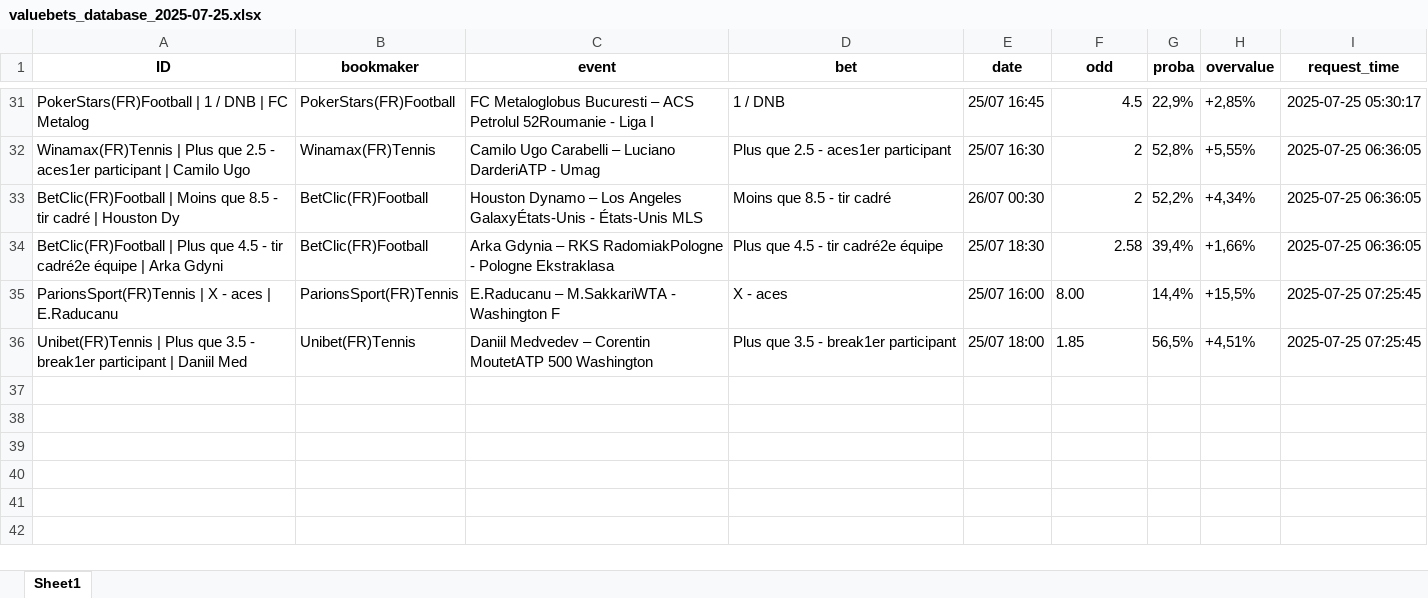
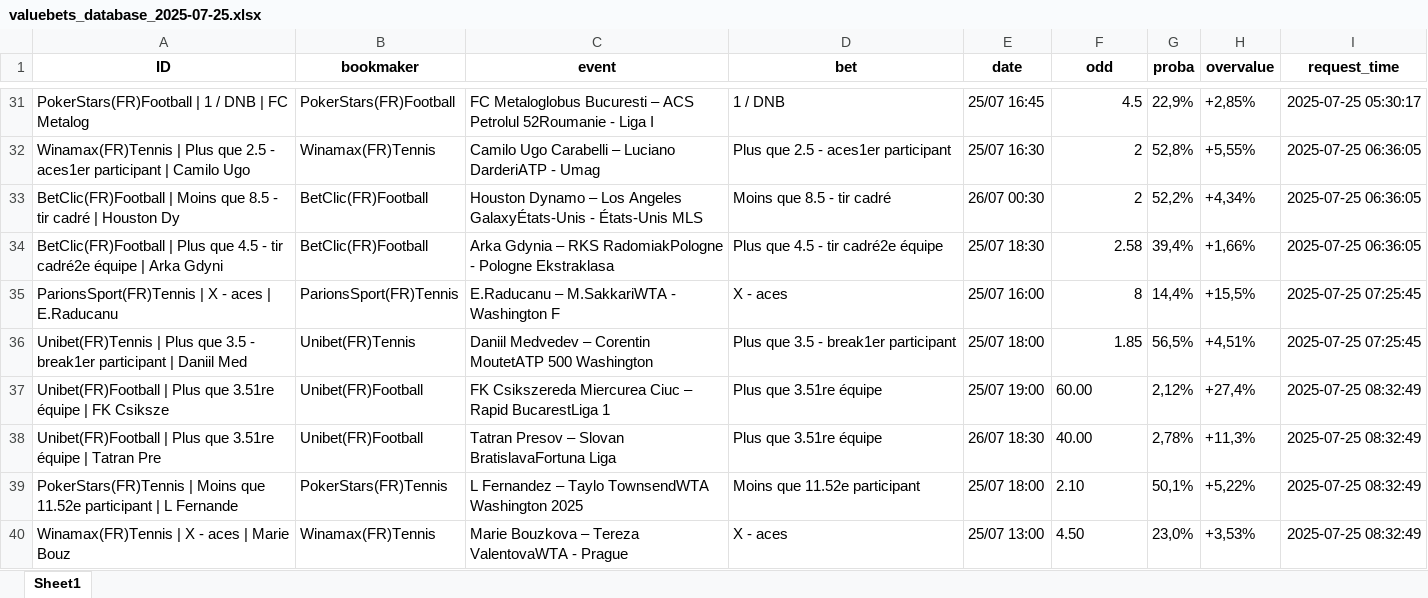
Before and after one commit to mdujardin3007/betting_scrapping, an Excel workbook: data/valuebets_database_2025-07-25.xlsx, sheet Sheet1, drawn as a sheet; only a part is shown, gaps mark what is left out; values as stored, in another font and other column widths than the file's, no borders; the diff names each change by its address in the sheet, - before the commit and + after, or states it on an @@ line.

Commit message:
Mise à jour des données valuebets

```diff
--- a/data/valuebets_database_2025-07-25.xlsx (sheet Sheet1)
+++ b/data/valuebets_database_2025-07-25.xlsx (sheet Sheet1)
-F35 (odd): 8.00
+F35 (odd): 8
-F36 alignment: left
+F36 alignment: right
+row 37: Unibet(FR)Football | Plus que 3.51re équipe | FK Csiksze | Unibet(FR)Football | FK Csikszereda Miercurea Ciuc – Rapid BucarestLiga 1 | Plus que 3.51re équipe | 25/07 19:00 | 60.00 | 2,12% | +27,4% | 2025-07-25 08:32:49
+row 38: Unibet(FR)Football | Plus que 3.51re équipe | Tatran Pre | Unibet(FR)Football | Tatran Presov – Slovan BratislavaFortuna Liga | Plus que 3.51re équipe | 26/07 18:30 | 40.00 | 2,78% | +11,3% | 2025-07-25 08:32:49
+row 39: PokerStars(FR)Tennis | Moins que 11.52e participant | L Fernande | PokerStars(FR)Tennis | L Fernandez – Taylo TownsendWTA Washington 2025 | Moins que 11.52e participant | 25/07 18:00 | 2.10 | 50,1% | +5,22% | 2025-07-25 08:32:49
+row 40: Winamax(FR)Tennis | X - aces | Marie Bouz | Winamax(FR)Tennis | Marie Bouzkova – Tereza ValentovaWTA - Prague | X - aces | 25/07 13:00 | 4.50 | 23,0% | +3,53% | 2025-07-25 08:32:49
```
